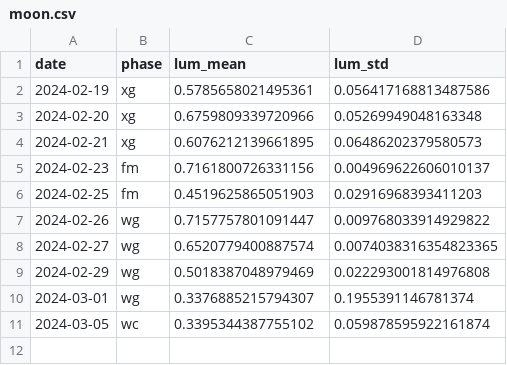
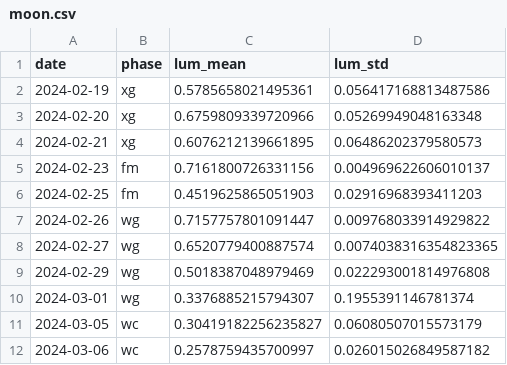
Before and after one commit to hashirkz/moon_data, a CSV file: moon.csv, drawn as a sheet.

```diff
--- a/moon.csv
+++ b/moon.csv
@@ -10,2 +10,3 @@ date,phase,lum_mean,lum_std
 2024-03-01,wg,0.3376885215794307,0.1955391146781374
-2024-03-05,wc,0.3395344387755102,0.059878595922161874
+2024-03-05,wc,0.30419182256235827,0.06080507015573179
+2024-03-06,wc,0.2578759435700997,0.026015026849587182
```
Also changed, not shown: 11 other files.
